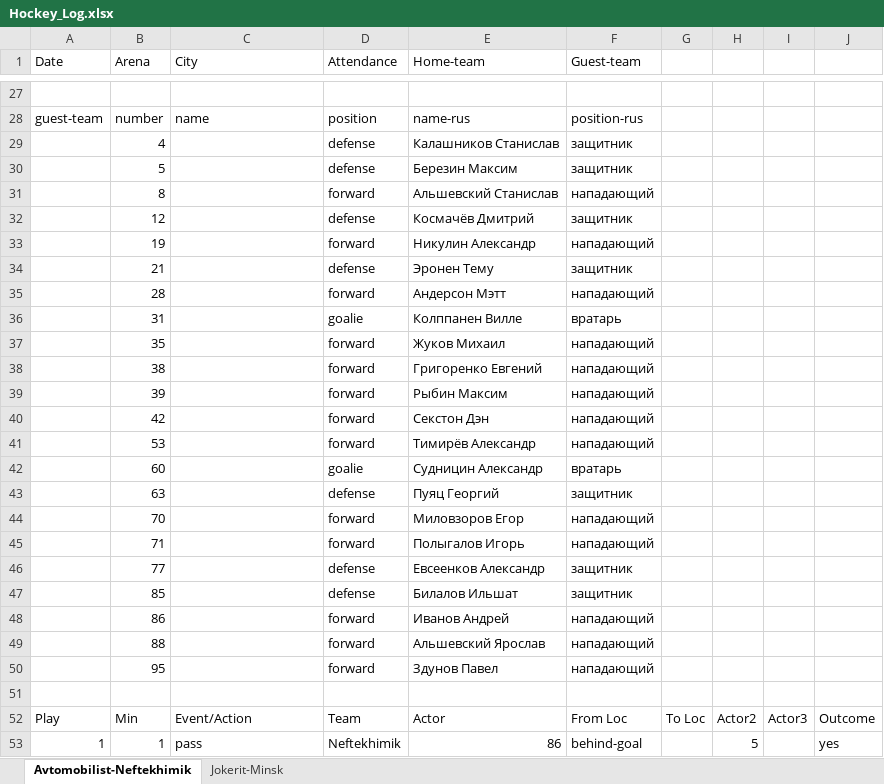
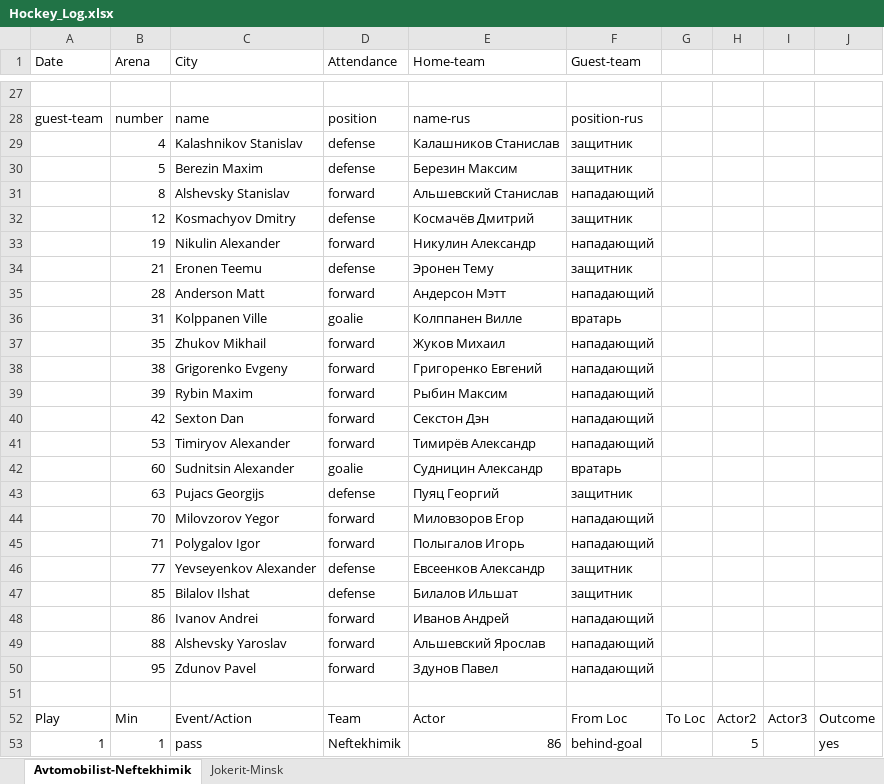
Before and after one commit to dzhumaev/natural-language-generation, an Excel workbook: Hockey_Log.xlsx, sheet Avtomobilist-Neftekhimik, drawn as a sheet; only a part is shown, gaps mark what is left out; values as stored, in another font and other column widths than the file's, no borders; the diff covers the shown part only; the diff names each change by its address in the sheet, - before the commit and + after, or states it on an @@ line.

```diff
--- a/Hockey_Log.xlsx (sheet Avtomobilist-Neftekhimik)
+++ b/Hockey_Log.xlsx (sheet Avtomobilist-Neftekhimik)
-C29 (City): (empty)
+C29 (City): Kalashnikov Stanislav
-C30 (City): (empty)
+C30 (City): Berezin Maxim
-C31 (City): (empty)
+C31 (City): Alshevsky Stanislav
-C32 (City): (empty)
+C32 (City): Kosmachyov Dmitry
-C33 (City): (empty)
+C33 (City): Nikulin Alexander
-C34 (City): (empty)
+C34 (City): Eronen Teemu
-C35 (City): (empty)
+C35 (City): Anderson Matt
-C36 (City): (empty)
+C36 (City): Kolppanen Ville
-C37 (City): (empty)
+C37 (City): Zhukov Mikhail
-C38 (City): (empty)
+C38 (City): Grigorenko Evgeny
-C39 (City): (empty)
+C39 (City): Rybin Maxim
-C40 (City): (empty)
+C40 (City): Sexton Dan
-C41 (City): (empty)
+C41 (City): Timiryov Alexander
-C42 (City): (empty)
+C42 (City): Sudnitsin Alexander
-C43 (City): (empty)
+C43 (City): Pujacs Georgijs
-C44 (City): (empty)
+C44 (City): Milovzorov Yegor
-C45 (City): (empty)
+C45 (City): Polygalov Igor
-C46 (City): (empty)
+C46 (City): Yevseyenkov Alexander
-C47 (City): (empty)
+C47 (City): Bilalov Ilshat
-C48 (City): (empty)
+C48 (City): Ivanov Andrei
-C49 (City): (empty)
+C49 (City): Alshevsky Yaroslav
-C50 (City): (empty)
+C50 (City): Zdunov Pavel
```
Also changed, not shown: 28 edited cells elsewhere in this sheet, sheet Jokerit-Minsk.
